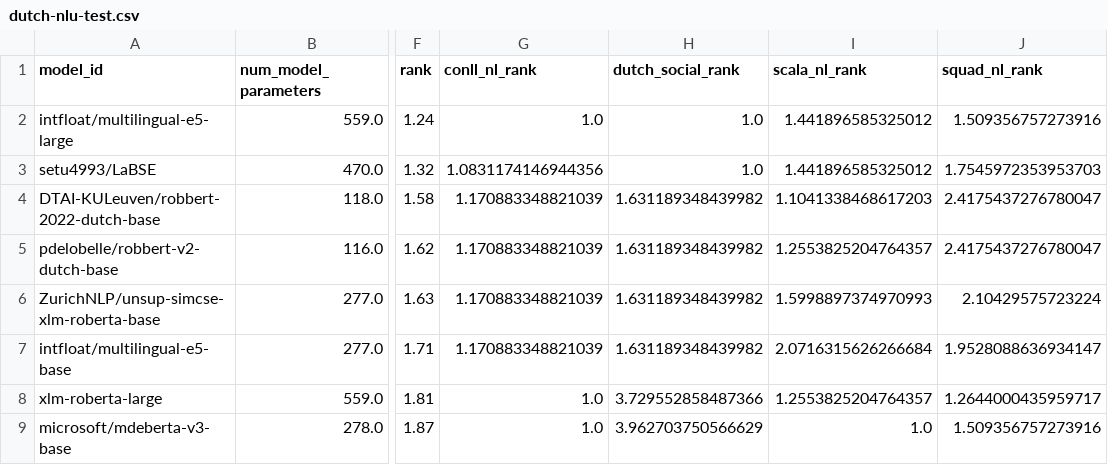
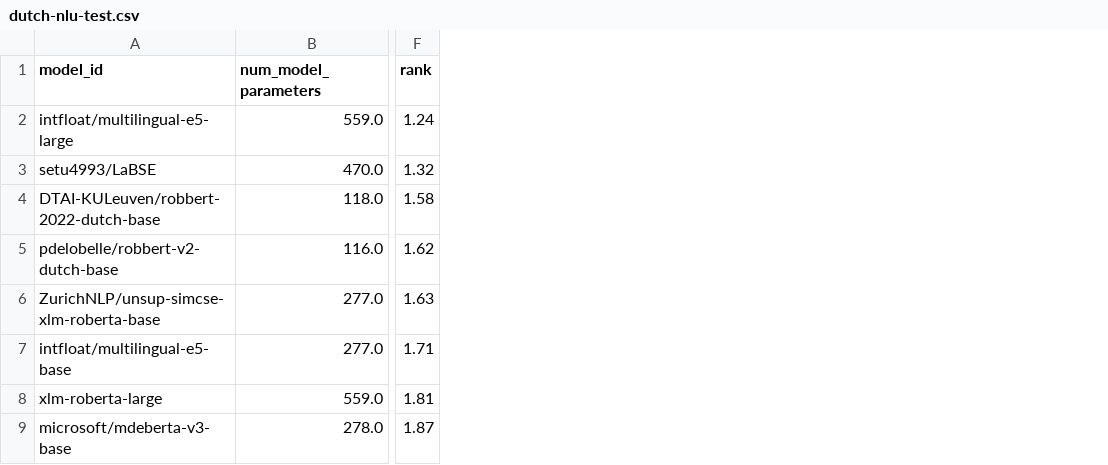
Before and after one commit to ScandEval/scandeval.github.io, a CSV file: dutch-nlu-test.csv, drawn as a sheet; only a part is shown, gaps mark what is left out; the diff names each change by its address in the sheet, - before the commit and + after, or states it on an @@ line.

Commit message:
feat: Update test leaderboards

```diff
--- a/dutch-nlu-test.csv
+++ b/dutch-nlu-test.csv
-column G (conll_nl_rank), rows 2-9: 1.0 | 1.0831174146944356 | 1.170883348821039 | 1.170883348821039 | 1.170883348821039 | 1.170883348821039 | 1.0 | 1.0
-column H (dutch_social_rank), rows 2-9: 1.0 | 1.0 | 1.631189348439982 | 1.631189348439982 | 1.631189348439982 | 1.631189348439982 | 3.729552858487366 | 3.962703750566629
-column I (scala_nl_rank), rows 2-9: 1.441896585325012 | 1.441896585325012 | 1.1041338468617203 | 1.2553825204764357 | 1.5998897374970993 | 2.0716315626266684 | 1.2553825204764357 | 1.0
-column J (squad_nl_rank), rows 2-9: 1.509356757273916 | 1.7545972353953703 | 2.4175437276780047 | 2.4175437276780047 | 2.10429575723224 | 1.9528088636934147 | 1.2644000435959717 | 1.509356757273916
```
Also changed, not shown: dutch-nlg-test.csv, english-nlg-test.csv, 17 other files.
